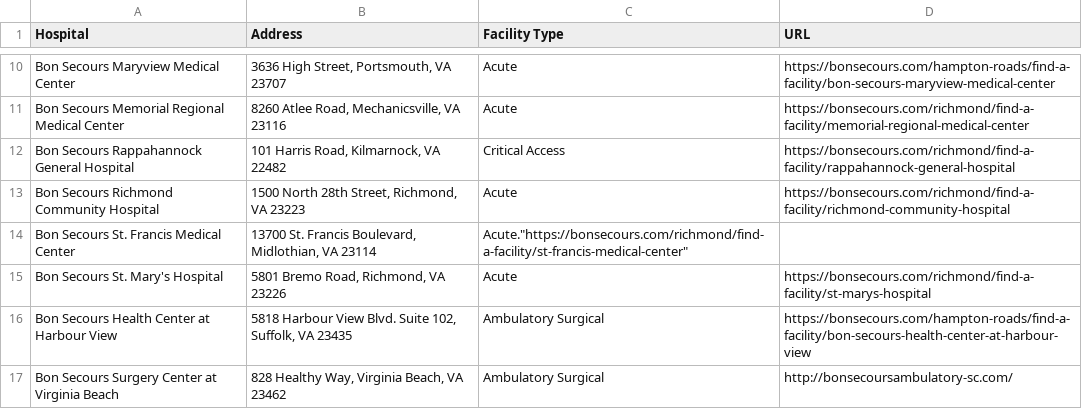
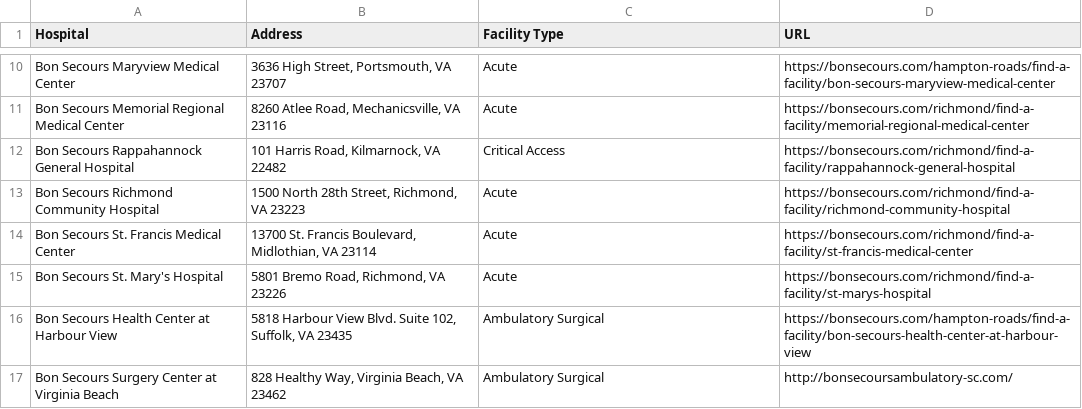
Before and after one commit to jalbertbowden/virginia-hospital-costs-open-data, a CSV file: hospitals/hospitals-in-virginia-vhi/hospitals-in-virginia.csv, drawn as a sheet; only a part is shown, gaps mark what is left out.

Commit message:
Update hospitals-in-virginia.csv

```diff
--- a/hospitals/hospitals-in-virginia-vhi/hospitals-in-virginia.csv
+++ b/hospitals/hospitals-in-virginia-vhi/hospitals-in-virginia.csv
@@ -13,3 +13,3 @@
 "Bon Secours Richmond Community Hospital","1500 North 28th Street, Richmond, VA  23223","Acute","https://bonsecours.com/richmond/find-a-facility/richmond-community-hospital"
-"Bon Secours St. Francis Medical Center","13700 St. Francis Boulevard, Midlothian, VA  23114","Acute"."https://bonsecours.com/richmond/find-a-facility/st-francis-medical-center"
+"Bon Secours St. Francis Medical Center","13700 St. Francis Boulevard, Midlothian, VA  23114","Acute","https://bonsecours.com/richmond/find-a-facility/st-francis-medical-center"
 "Bon Secours St. Mary's Hospital","5801 Bremo Road, Richmond, VA  23226","Acute","https://bonsecours.com/richmond/find-a-facility/st-marys-hospital"
```
